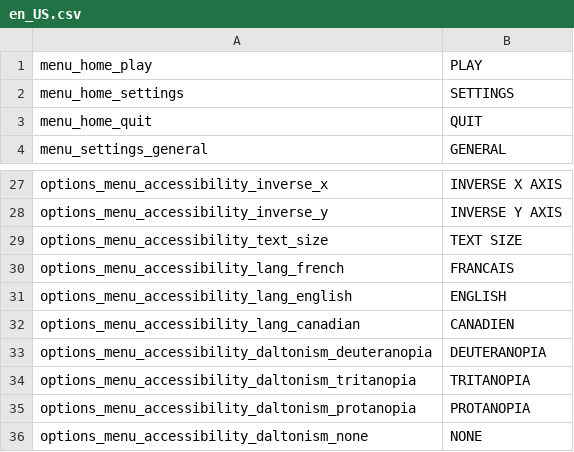
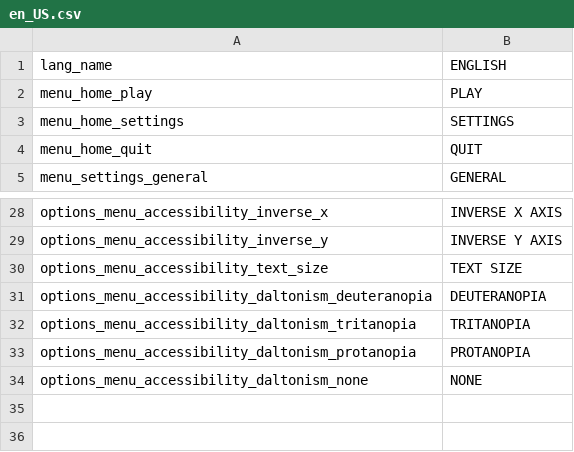
Before and after one commit to tom-bourjala/ISEN-ALG-TLE, a CSV file: Build/assets/localisation/en_US.csv, drawn as a sheet; only a part is shown, gaps mark what is left out; removed rows and columns are numbered as before the commit, all else as after; the diff names each change by its address in the sheet, - before the commit and + after, or states it on an @@ line.

Commit message:
lang implementation of lang_name and removed wrong lang_names implementation

```diff
--- a/Build/assets/localisation/en_US.csv
+++ b/Build/assets/localisation/en_US.csv
+row 1: lang_name | ENGLISH
-row 30: options_menu_accessibility_lang_french | FRANCAIS
-row 31: options_menu_accessibility_lang_english | ENGLISH
-row 32: options_menu_accessibility_lang_canadian | CANADIEN
```
Also changed, not shown: Build/assets/localisation/fr_CA.csv, Build/assets/localisation/fr_FR.csv.
